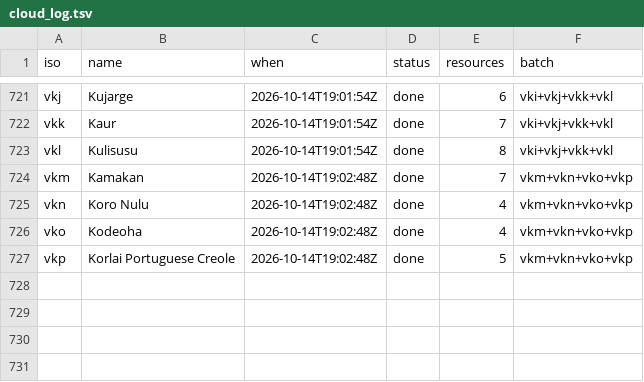
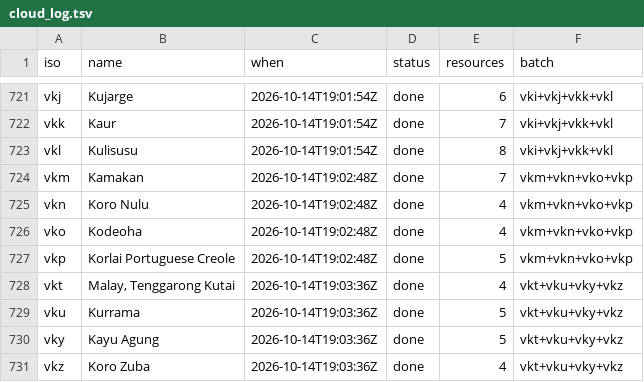
Before and after one commit to kornai/k12, a TSV file: plan/cloud_log.tsv, drawn as a sheet; only a part is shown, gaps mark what is left out; the diff names each change by its address in the sheet, - before the commit and + after, or states it on an @@ line.

```diff
--- a/plan/cloud_log.tsv
+++ b/plan/cloud_log.tsv
+row 728: vkt | Malay, Tenggarong Kutai | 2026-10-14T19:03:36Z | done | 4 | vkt+vku+vky+vkz
+row 729: vku | Kurrama | 2026-10-14T19:03:36Z | done | 5 | vkt+vku+vky+vkz
+row 730: vky | Kayu Agung | 2026-10-14T19:03:36Z | done | 5 | vkt+vku+vky+vkz
+row 731: vkz | Koro Zuba | 2026-10-14T19:03:36Z | done | 4 | vkt+vku+vky+vkz
```
Also changed, not shown: 16 other files.
